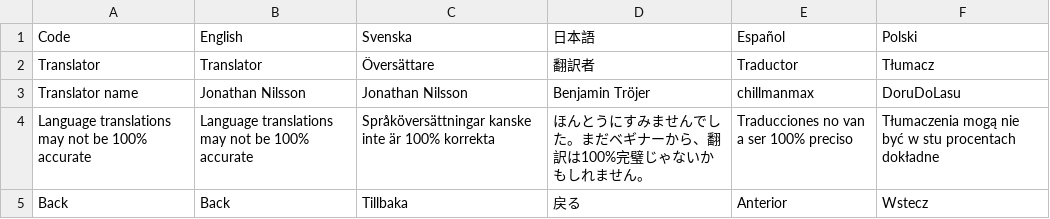
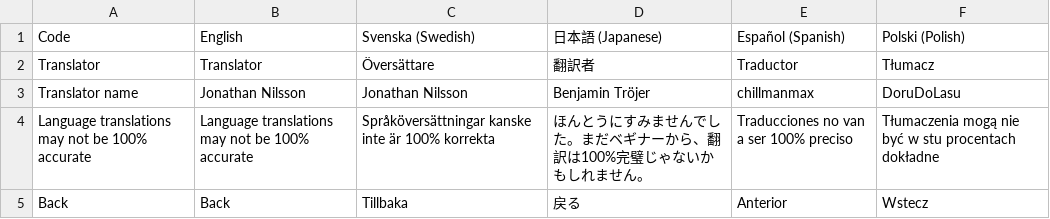
Before and after one commit to Jonnil/Sticky-Paws-DX, a CSV file: datafiles/localization.csv, drawn as a sheet; only a part is shown.

```diff
--- a/datafiles/localization.csv
+++ b/datafiles/localization.csv
@@ -1,2 +1,2 @@
-Code,English,Svenska,日本語,Español,Polski
+Code,English,Svenska (Swedish),日本語 (Japanese),Español (Spanish),Polski (Polish)
 Translator,Translator,Översättare,翻訳者,Traductor,Tłumacz
```
Also changed, not shown: 49 other files.
